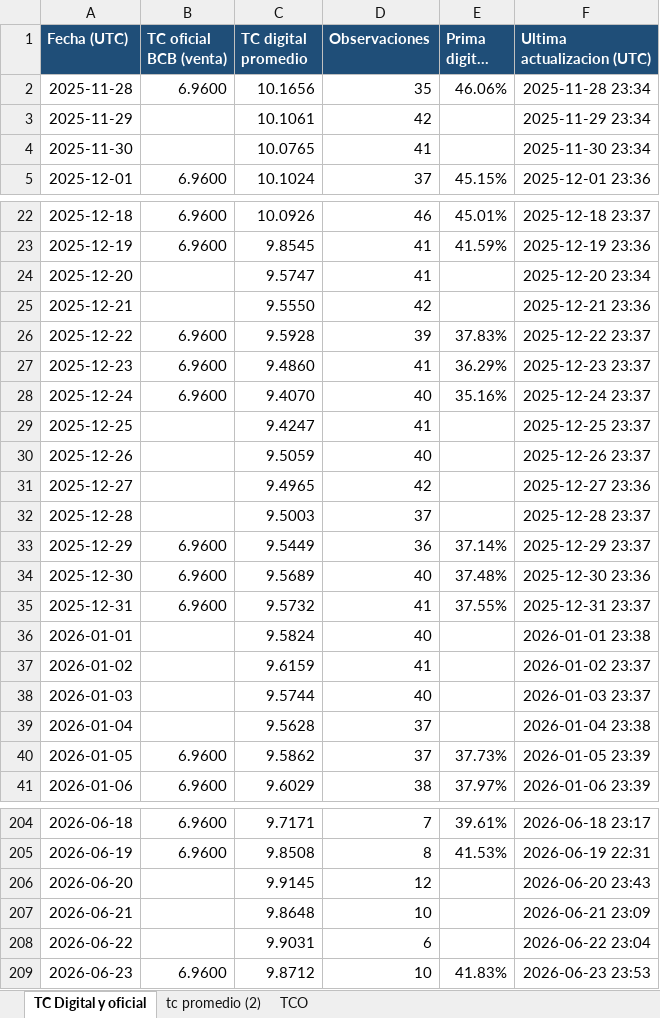
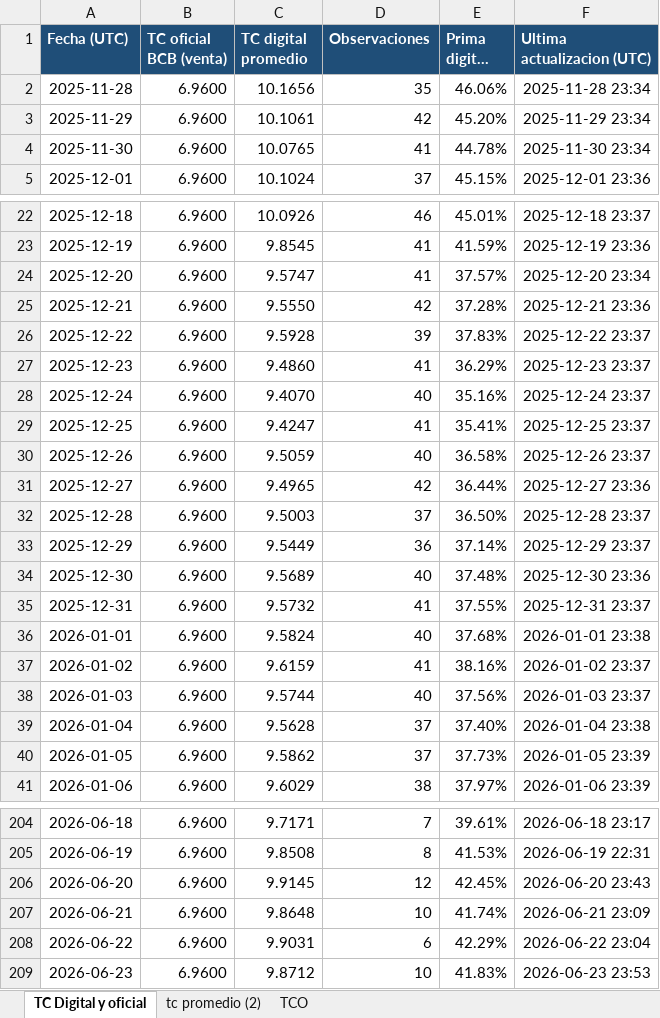
Before and after one commit to geraldinegu56-prog/github_tipo_cambio_digital, an Excel workbook: public/tipo_cambio_digital.xlsx, sheet TC Digital y oficial, drawn as a sheet; only a part is shown, gaps mark what is left out; long unchanged cells end in …; values as stored, in another font and other column widths than the file's, no borders; table styles not drawn; the diff covers the shown part only; the diff names each change by its address in the sheet, - before the commit and + after, or states it on an @@ line.

Commit message:
Repetir cotización oficial en días sin publicación

```diff
--- a/public/tipo_cambio_digital.xlsx (sheet TC Digital y oficial)
+++ b/public/tipo_cambio_digital.xlsx (sheet TC Digital y oficial)
-B3:B4 (TC oficial BCB (venta)): (empty)
+B3:B4 (TC oficial BCB (venta)): 6.9600
-E3 (Prima digital (%)): (empty)
+E3 (Prima digital (%)): 45.20%
-E4 (Prima digital (%)): (empty)
+E4 (Prima digital (%)): 44.78%
-B24:B25 (TC oficial BCB (venta)): (empty)
+B24:B25 (TC oficial BCB (venta)): 6.9600
-E24 (Prima digital (%)): (empty)
+E24 (Prima digital (%)): 37.57%
-E25 (Prima digital (%)): (empty)
+E25 (Prima digital (%)): 37.28%
-B29:B32 (TC oficial BCB (venta)): (empty)
+B29:B32 (TC oficial BCB (venta)): 6.9600
-E29 (Prima digital (%)): (empty)
+E29 (Prima digital (%)): 35.41%
-E30 (Prima digital (%)): (empty)
+E30 (Prima digital (%)): 36.58%
-E31 (Prima digital (%)): (empty)
+E31 (Prima digital (%)): 36.44%
-E32 (Prima digital (%)): (empty)
+E32 (Prima digital (%)): 36.50%
-B36:B39 (TC oficial BCB (venta)): (empty)
+B36:B39 (TC oficial BCB (venta)): 6.9600
-E36 (Prima digital (%)): (empty)
+E36 (Prima digital (%)): 37.68%
-E37 (Prima digital (%)): (empty)
+E37 (Prima digital (%)): 38.16%
-E38 (Prima digital (%)): (empty)
+E38 (Prima digital (%)): 37.56%
-E39 (Prima digital (%)): (empty)
+E39 (Prima digital (%)): 37.40%
-B206:B208 (TC oficial BCB (venta)): (empty)
+B206:B208 (TC oficial BCB (venta)): 6.9600
-E206 (Prima digital (%)): (empty)
+E206 (Prima digital (%)): 42.45%
-E207 (Prima digital (%)): (empty)
+E207 (Prima digital (%)): 41.74%
-E208 (Prima digital (%)): (empty)
+E208 (Prima digital (%)): 42.29%
```
Also changed, not shown: 114 edited cells elsewhere in this sheet, 1 other file.
